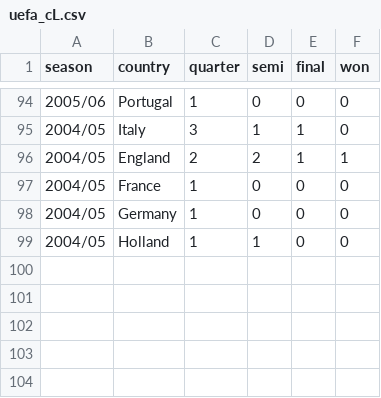
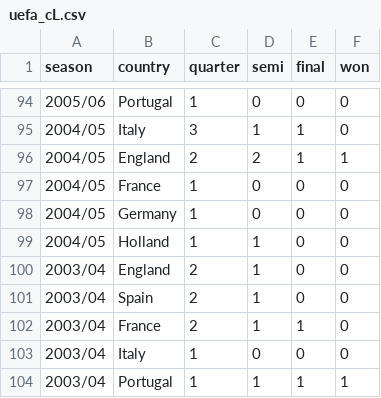
Before and after one commit to gungorMetehan/uefa, a CSV file: datasets/uefa_cL.csv, drawn as a sheet; only a part is shown, gaps mark what is left out; the diff names each change by its address in the sheet, - before the commit and + after, or states it on an @@ line.

Commit message:
Update uefa_cL.csv

```diff
--- a/datasets/uefa_cL.csv
+++ b/datasets/uefa_cL.csv
+row 100: 2003/04 | England | 2 | 1 | 0 | 0
+row 101: 2003/04 | Spain | 2 | 1 | 0 | 0
+row 102: 2003/04 | France | 2 | 1 | 1 | 0
+row 103: 2003/04 | Italy | 1 | 0 | 0 | 0
+row 104: 2003/04 | Portugal | 1 | 1 | 1 | 1
```
